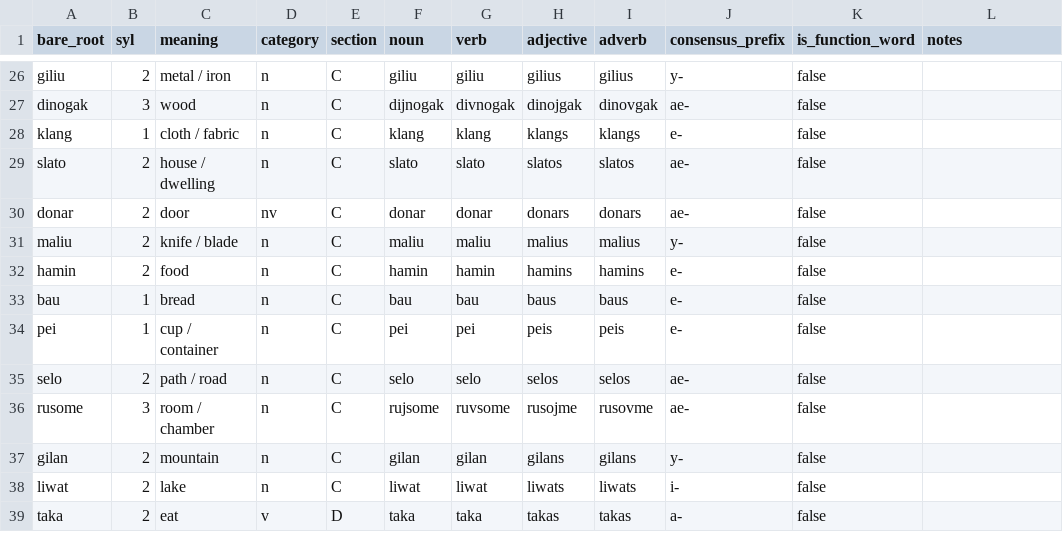
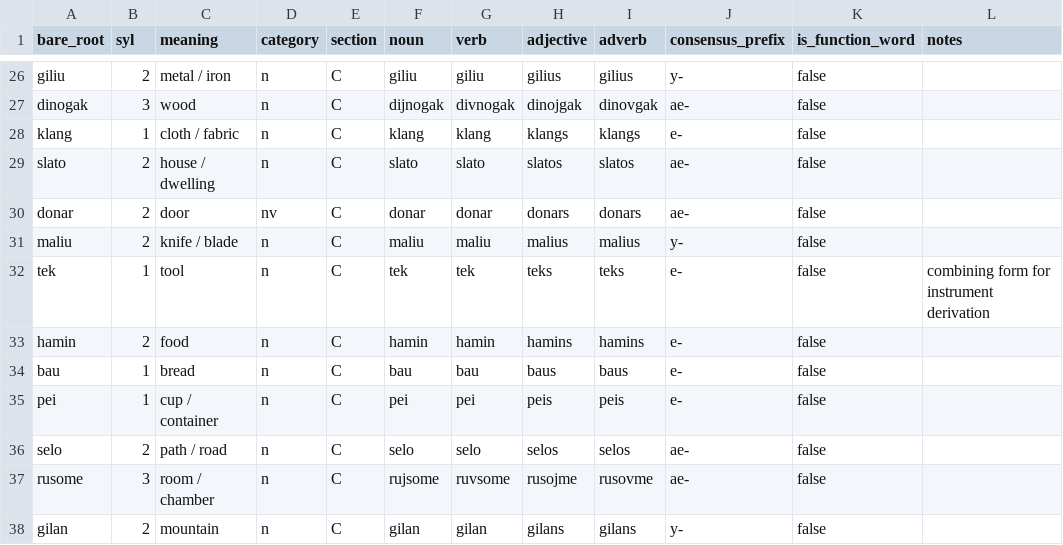
Before and after one commit to AuTomatoc-Ti/kilor, a CSV file: lexicon.csv, drawn as a sheet; only a part is shown, gaps mark what is left out; the shorter side is filled out with more unchanged rows; the diff covers the shown part only.

Commit message:
add derivational compounding

```diff
--- a/lexicon.csv
+++ b/lexicon.csv
@@ -31,2 +31,3 @@ donar,2,door,nv,C,donar,donar,donars,donars,ae-,false,
 maliu,2,knife / blade,n,C,maliu,maliu,malius,malius,y-,false,
+tek,1,tool,n,C,tek,tek,teks,teks,e-,false,combining form for instrument derivation
 hamin,2,food,n,C,hamin,hamin,hamins,hamins,e-,false,
```
Also changed, not shown: 15 added rows and 1 edited cell elsewhere in this file, 3 other files.
